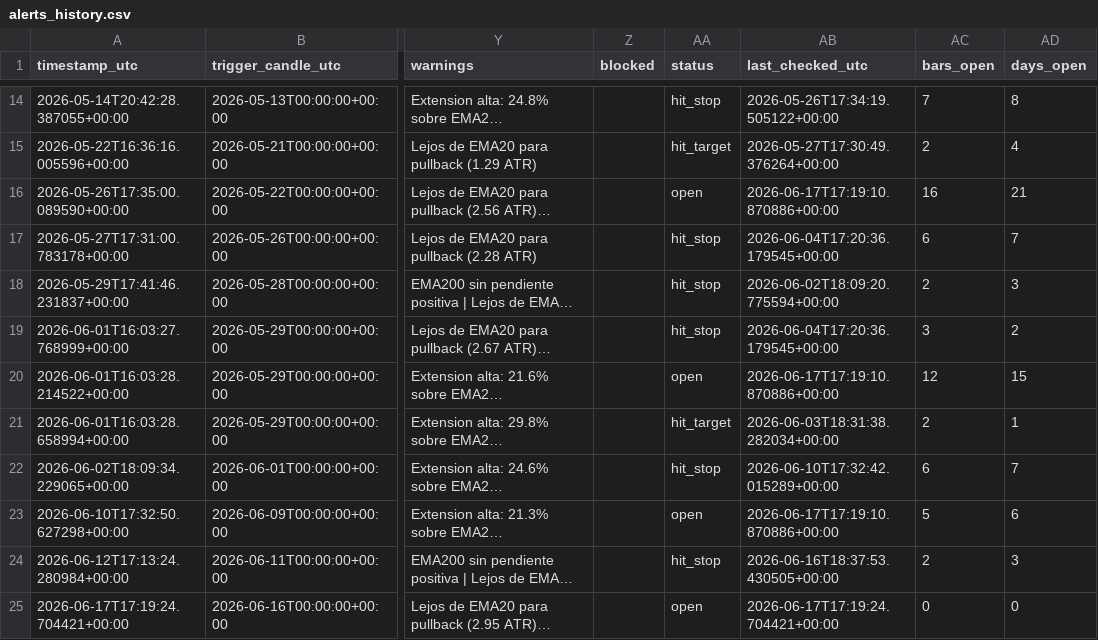
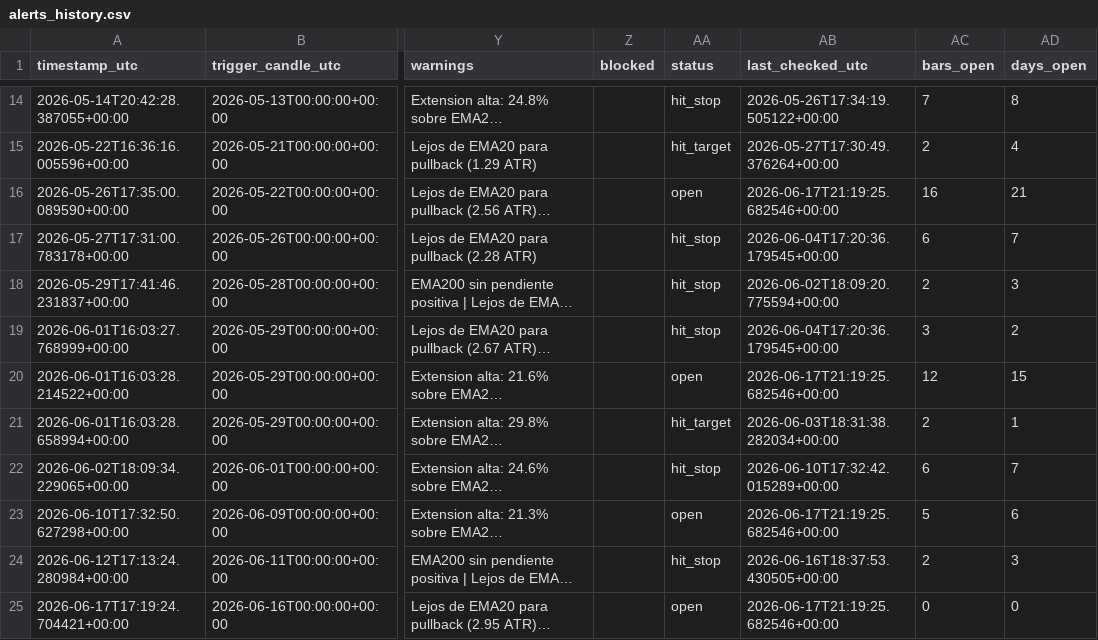
Before and after one commit to ronaldfj/nyse_price_alerts, a CSV file: alerts_history.csv, drawn as a sheet; only a part is shown, gaps mark what is left out; long unchanged cells end in …; the diff names each change by its address in the sheet, - before the commit and + after, or states it on an @@ line.

```diff
--- a/alerts_history.csv
+++ b/alerts_history.csv
-AB16 (last_checked_utc): 2026-06-17T17:19:10.870886+00:00
+AB16 (last_checked_utc): 2026-06-17T21:19:25.682546+00:00
-AB20 (last_checked_utc): 2026-06-17T17:19:10.870886+00:00
+AB20 (last_checked_utc): 2026-06-17T21:19:25.682546+00:00
-AB23 (last_checked_utc): 2026-06-17T17:19:10.870886+00:00
+AB23 (last_checked_utc): 2026-06-17T21:19:25.682546+00:00
-AB25 (last_checked_utc): 2026-06-17T17:19:24.704421+00:00
+AB25 (last_checked_utc): 2026-06-17T21:19:25.682546+00:00
```
